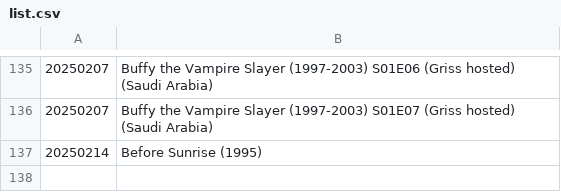
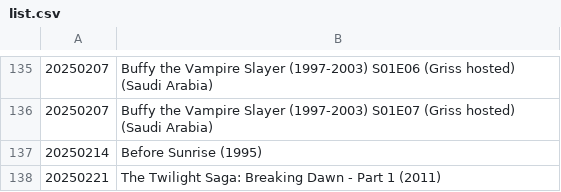
Before and after one commit to cleisthenes82/movie-night-list, a CSV file: list.csv, drawn as a sheet; only a part is shown, gaps mark what is left out; the diff names each change by its address in the sheet, - before the commit and + after, or states it on an @@ line.

Commit message:
Add Twilight before dawn part 1

```diff
--- a/list.csv
+++ b/list.csv
+row 138: 20250221 | The Twilight Saga: Breaking Dawn - Part 1 (2011)
```
Also changed, not shown: 1 other file.
